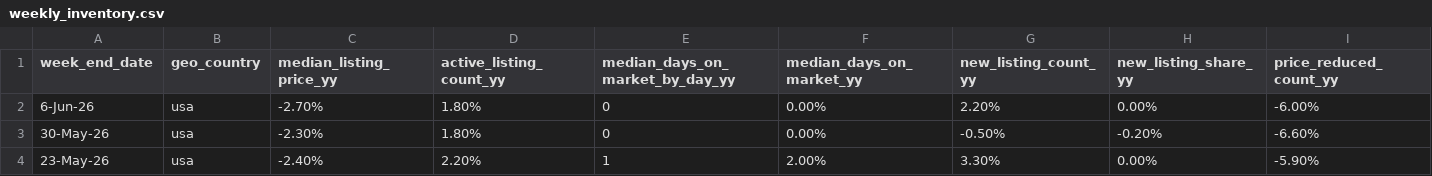
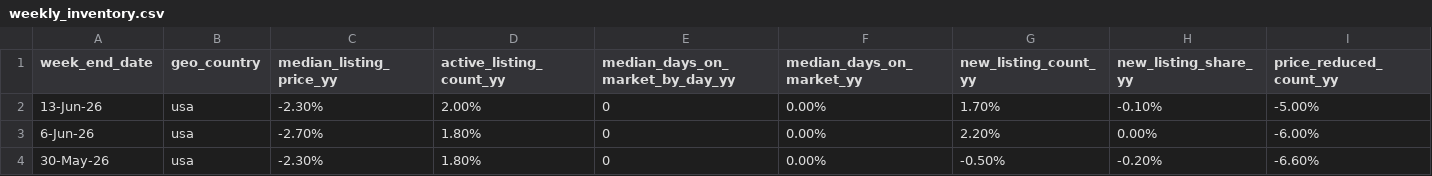
Before and after one commit to Frankyfive/Market_report, a CSV file: data/cache/weekly_inventory.csv, drawn as a sheet; only a part is shown; the shorter side is filled out with more unchanged rows; rows hold the shown columns only; the diff names each change by its address in the sheet, - before the commit and + after, or states it on an @@ line.

```diff
--- a/data/cache/weekly_inventory.csv
+++ b/data/cache/weekly_inventory.csv
+row 2: 13-Jun-26 | usa | -2.30% | 2.00% | 0 | 0.00% | 1.70% | -0.10% | -5.00%
```
Also changed, not shown: 5 other files.
